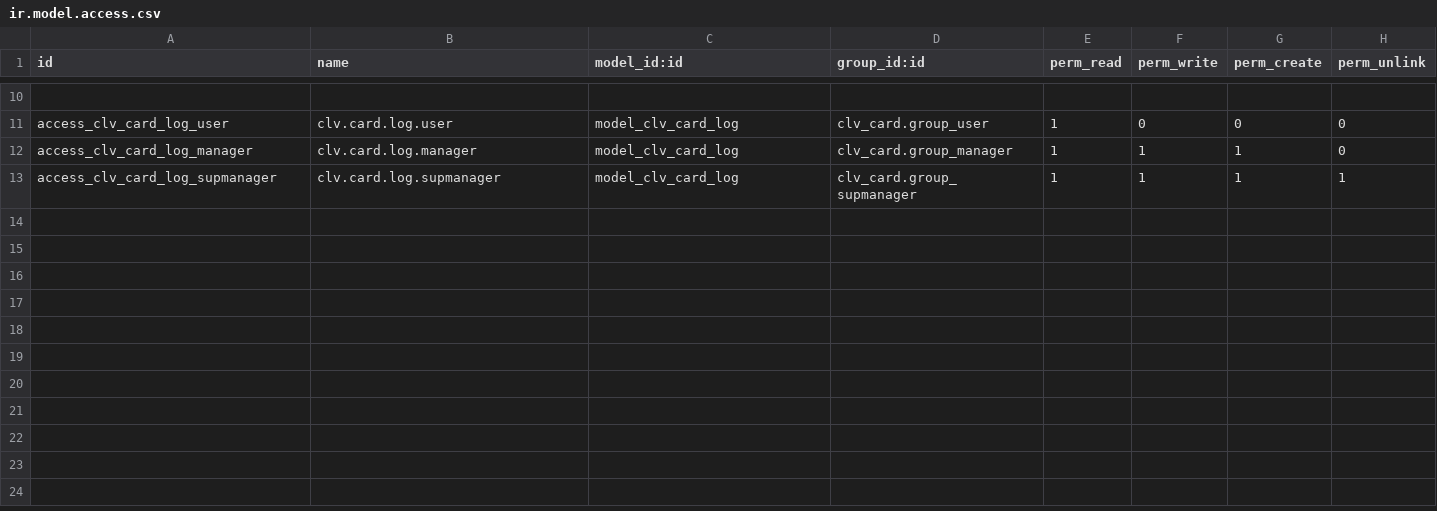
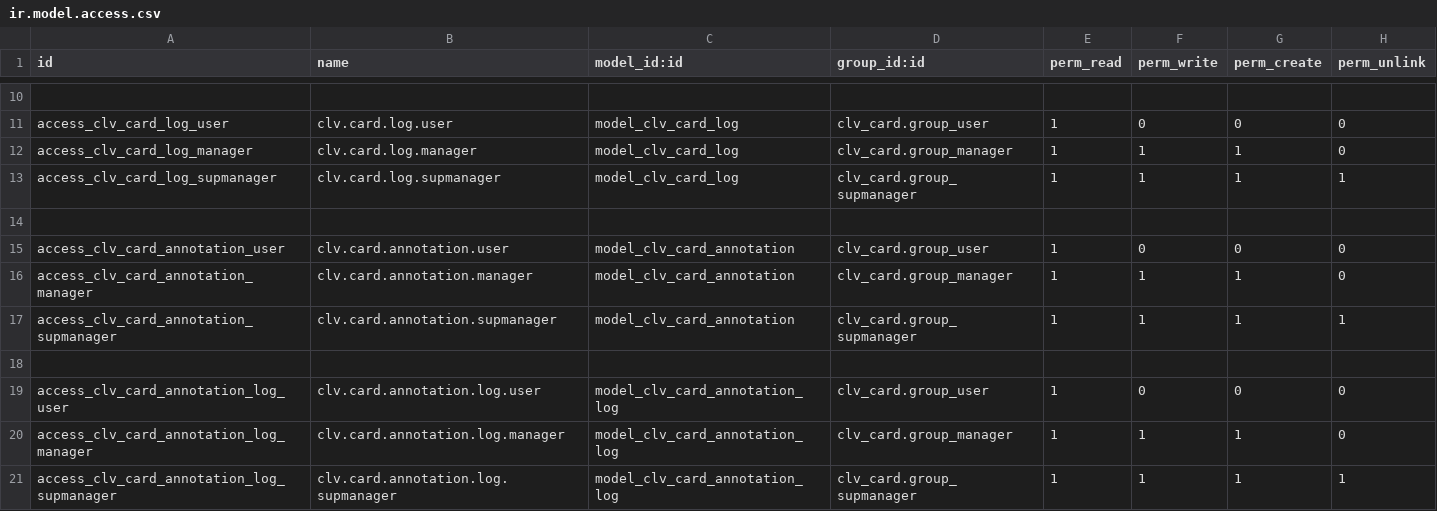
Before and after one commit to CLVsol/clvsol_odoo_addons, a CSV file: clv_card/security/ir.model.access.csv, drawn as a sheet; only a part is shown, gaps mark what is left out; the diff names each change by its address in the sheet, - before the commit and + after, or states it on an @@ line.

Commit message:
[IMP] clv_card (ADD card_annotation)

```diff
--- a/clv_card/security/ir.model.access.csv
+++ b/clv_card/security/ir.model.access.csv
+row 14: (empty)
+row 15: access_clv_card_annotation_user | clv.card.annotation.user | model_clv_card_annotation | clv_card.group_user | 1 | 0 | 0 | 0
+row 16: access_clv_card_annotation_manager | clv.card.annotation.manager | model_clv_card_annotation | clv_card.group_manager | 1 | 1 | 1 | 0
+row 17: access_clv_card_annotation_supmanager | clv.card.annotation.supmanager | model_clv_card_annotation | clv_card.group_supmanager | 1 | 1 | 1 | 1
+row 18: (empty)
+row 19: access_clv_card_annotation_log_user | clv.card.annotation.log.user | model_clv_card_annotation_log | clv_card.group_user | 1 | 0 | 0 | 0
+row 20: access_clv_card_annotation_log_manager | clv.card.annotation.log.manager | model_clv_card_annotation_log | clv_card.group_manager | 1 | 1 | 1 | 0
+row 21: access_clv_card_annotation_log_supmanager | clv.card.annotation.log.supmanager | model_clv_card_annotation_log | clv_card.group_supmanager | 1 | 1 | 1 | 1
```
Also changed, not shown: 5 other files.
